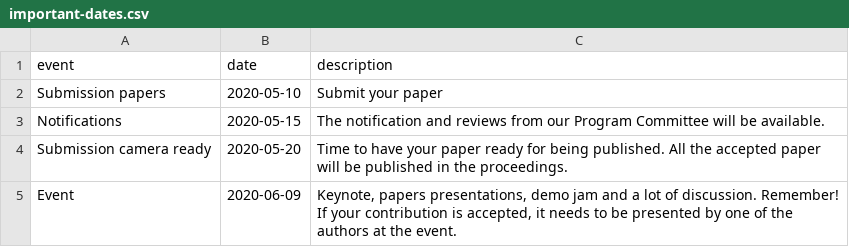
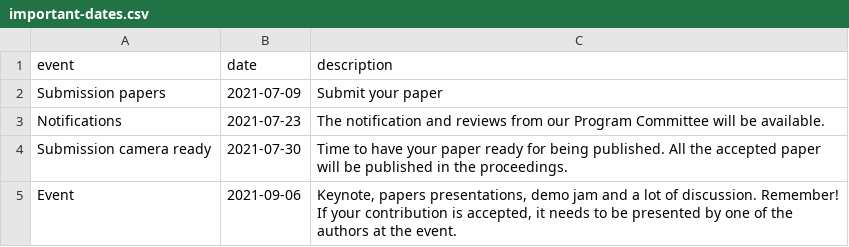
Before and after one commit to semantic-transportation/sem4tra-kg-website, a CSV file: kg/csv/important-dates.csv, drawn as a sheet.

```diff
--- a/kg/csv/important-dates.csv
+++ b/kg/csv/important-dates.csv
@@ -1,5 +1,5 @@
 event,date,description
-Submission papers,2020-05-10,"Submit your paper"
-Notifications,2020-05-15,"The notification and reviews from our Program Committee will be available."
-Submission camera ready,2020-05-20,"Time to have your paper ready for being published. All the accepted paper will be published in the proceedings."
-Event,2020-06-09,"Keynote, papers presentations, demo jam and a lot of discussion. Remember! If your contribution is accepted, it needs to be presented by one of the authors at the event."
+Submission papers,2021-07-09,"Submit your paper"
+Notifications,2021-07-23,"The notification and reviews from our Program Committee will be available."
+Submission camera ready,2021-07-30,"Time to have your paper ready for being published. All the accepted paper will be published in the proceedings."
+Event,2021-09-06,"Keynote, papers presentations, demo jam and a lot of discussion. Remember! If your contribution is accepted, it needs to be presented by one of the authors at the event."
```
Also changed, not shown: kg/csv/general-info.csv, kg/csv/topics.csv, 8 other files.
